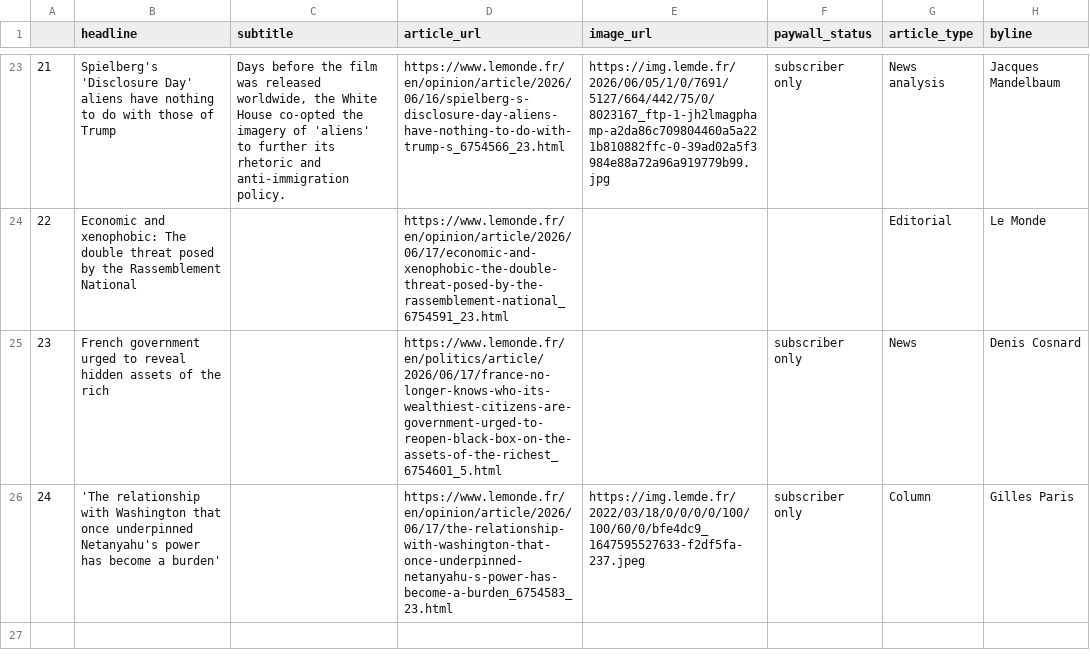
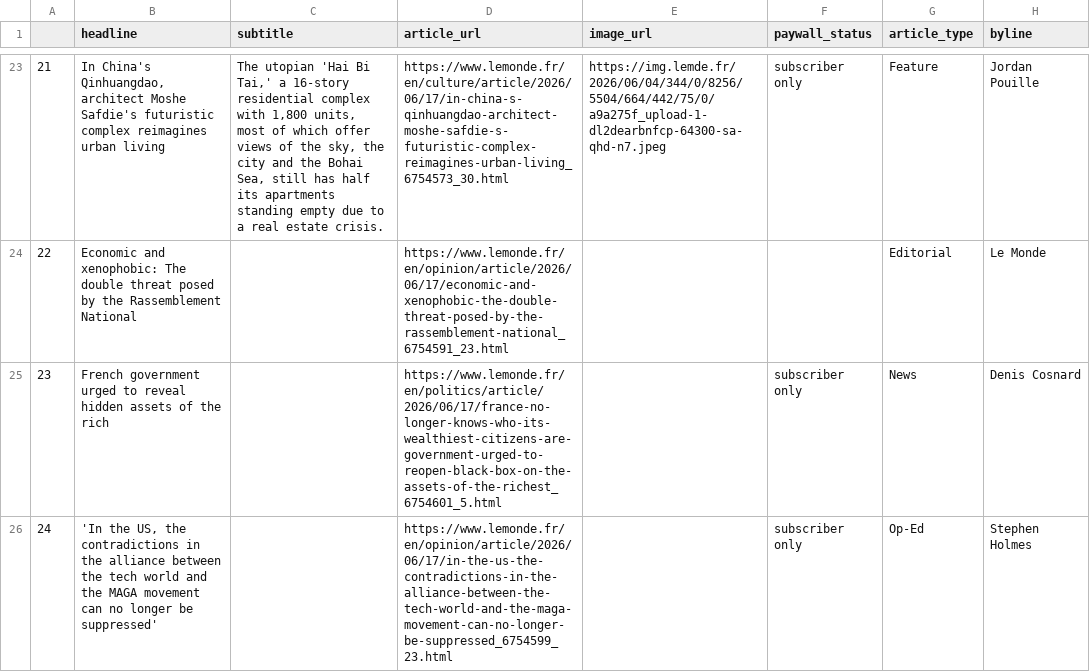
Before and after one commit to luciamack/auto_updating_headline_scraper_le_monde, a CSV file: le_monde_daily_news.csv, drawn as a sheet; only a part is shown, gaps mark what is left out; the diff covers the shown part only; the diff names each change by its address in the sheet, - before the commit and + after, or states it on an @@ line.

```diff
--- a/le_monde_daily_news.csv
+++ b/le_monde_daily_news.csv
-B23 (headline): Spielberg's 'Disclosure Day' aliens have nothing to do with those of Trump
+B23 (headline): In China's Qinhuangdao, architect Moshe Safdie's futuristic complex reimagines urban living
-C23 (subtitle): Days before the film was released worldwide, the White House co-opted the imagery of 'aliens' to further its rhetoric and anti-immigration policy.
+C23 (subtitle): The utopian 'Hai Bi Tai,' a 16-story residential complex with 1,800 units, most of which offer views of the sky, the city and the Bohai Sea, still has half its apartments standing empty due to a real estate crisis.
-D23 (article_url): https://www.lemonde.fr/en/opinion/article/2026/06/16/spielberg-s-disclosure-day-aliens-have-nothing-to-do-with-trump-s_6754566_23.html
+D23 (article_url): https://www.lemonde.fr/en/culture/article/2026/06/17/in-china-s-qinhuangdao-architect-moshe-safdie-s-futuristic-complex-reimagines-urban-living_6754573_30.html
-E23 (image_url): https://img.lemde.fr/2026/06/05/1/0/7691/5127/664/442/75/0/8023167_ftp-1-jh2lmagphamp-a2da86c709804460a5a221b810882ffc-0-39ad02a5f3984e88a72a96a919779b99.jpg
+E23 (image_url): https://img.lemde.fr/2026/06/04/344/0/8256/5504/664/442/75/0/a9a275f_upload-1-dl2dearbnfcp-64300-sa-qhd-n7.jpeg
-G23 (article_type): News analysis
+G23 (article_type): Feature
-H23 (byline): Jacques Mandelbaum
+H23 (byline): Jordan Pouille
-B26 (headline): 'The relationship with Washington that once underpinned Netanyahu's power has become a burden'
+B26 (headline): 'In the US, the contradictions in the alliance between the tech world and the MAGA movement can no longer be suppressed'
-D26 (article_url): https://www.lemonde.fr/en/opinion/article/2026/06/17/the-relationship-with-washington-that-once-underpinned-netanyahu-s-power-has-become-a-burden_6754583_23.html
+D26 (article_url): https://www.lemonde.fr/en/opinion/article/2026/06/17/in-the-us-the-contradictions-in-the-alliance-between-the-tech-world-and-the-maga-movement-can-no-longer-be-suppressed_6754599_23.html
-E26 (image_url): https://img.lemde.fr/2022/03/18/0/0/0/0/100/100/60/0/bfe4dc9_1647595527633-f2df5fa-237.jpeg
+E26 (image_url): (empty)
-G26 (article_type): Column
+G26 (article_type): Op-Ed
-H26 (byline): Gilles Paris
+H26 (byline): Stephen Holmes
```
Also changed, not shown: 64 edited cells elsewhere in this file, 1 other file.
